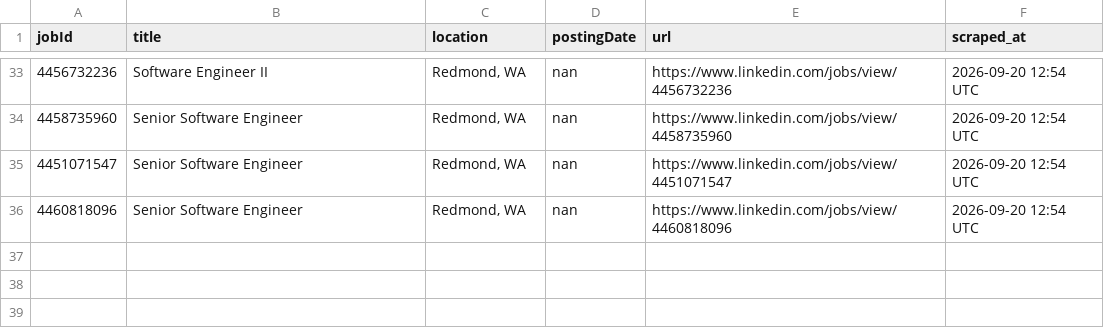
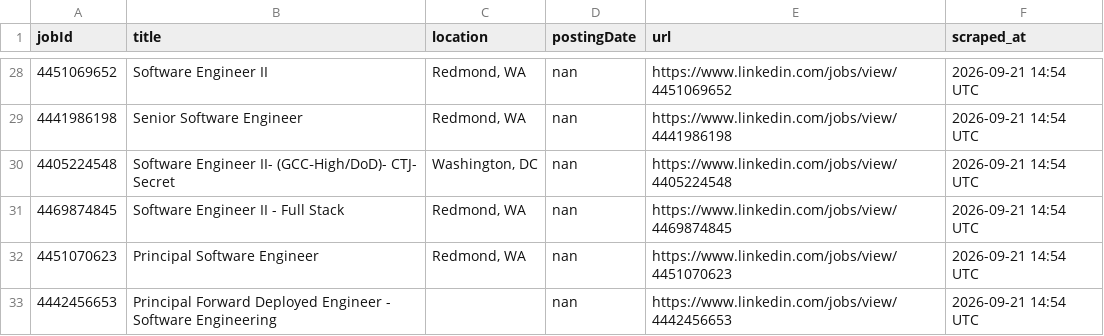
Before and after one commit to ItsPiyusha/career-pilot, a CSV file: microsoft_jobs.csv, drawn as a sheet; only a part is shown, gaps mark what is left out; the diff covers the shown part only.

```diff
--- a/microsoft_jobs.csv
+++ b/microsoft_jobs.csv
@@ -33,4 +28,6 @@ jobId,title,location,postingDate,url,scraped_at
-4456732236,Software Engineer II,"Redmond, WA",nan,https://www.linkedin.com/jobs/view/4456732236,2026-09-20 12:54 UTC
-4458735960,Senior Software Engineer,"Redmond, WA",nan,https://www.linkedin.com/jobs/view/4458735960,2026-09-20 12:54 UTC
-4451071547,Senior Software Engineer,"Redmond, WA",nan,https://www.linkedin.com/jobs/view/4451071547,2026-09-20 12:54 UTC
-4460818096,Senior Software Engineer,"Redmond, WA",nan,https://www.linkedin.com/jobs/view/4460818096,2026-09-20 12:54 UTC
+4451069652,Software Engineer II,"Redmond, WA",nan,https://www.linkedin.com/jobs/view/4451069652,2026-09-21 14:54 UTC
+4441986198,Senior Software Engineer,"Redmond, WA",nan,https://www.linkedin.com/jobs/view/4441986198,2026-09-21 14:54 UTC
+4405224548,Software Engineer II- (GCC‑High/DoD)- CTJ- Secret,"Washington, DC",nan,https://www.linkedin.com/jobs/view/4405224548,2026-09-21 14:54 UTC
+4469874845,Software Engineer II - Full Stack,"Redmond, WA",nan,https://www.linkedin.com/jobs/view/4469874845,2026-09-21 14:54 UTC
+4451070623,Principal Software Engineer,"Redmond, WA",nan,https://www.linkedin.com/jobs/view/4451070623,2026-09-21 14:54 UTC
+4442456653,Principal Forward Deployed Engineer - Software Engineering,,nan,https://www.linkedin.com/jobs/view/4442456653,2026-09-21 14:54 UTC
```
Also changed, not shown: 9 added rows, 14 removed rows and 26 edited cells elsewhere in this file, new_jobs.csv, 1 other file.
